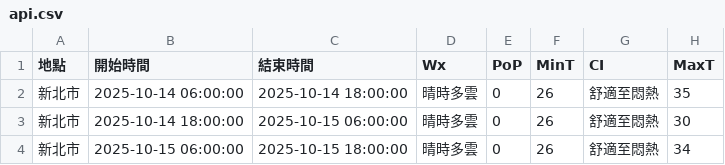
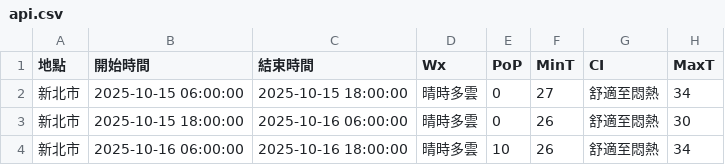
Before and after one commit to oao030oao/1111518-mid, a CSV file: api.csv, drawn as a sheet.

```diff
--- a/api.csv
+++ b/api.csv
@@ -1,4 +1,4 @@
 地點,開始時間,結束時間,Wx,PoP,MinT,CI,MaxT
-新北市,2025-10-14 06:00:00,2025-10-14 18:00:00,晴時多雲,0,26,舒適至悶熱,35
-新北市,2025-10-14 18:00:00,2025-10-15 06:00:00,晴時多雲,0,26,舒適至悶熱,30
-新北市,2025-10-15 06:00:00,2025-10-15 18:00:00,晴時多雲,0,26,舒適至悶熱,34
+新北市,2025-10-15 06:00:00,2025-10-15 18:00:00,晴時多雲,0,27,舒適至悶熱,34
+新北市,2025-10-15 18:00:00,2025-10-16 06:00:00,晴時多雲,0,26,舒適至悶熱,30
+新北市,2025-10-16 06:00:00,2025-10-16 18:00:00,晴時多雲,10,26,舒適至悶熱,34
```
Also changed, not shown: 1 other file.
